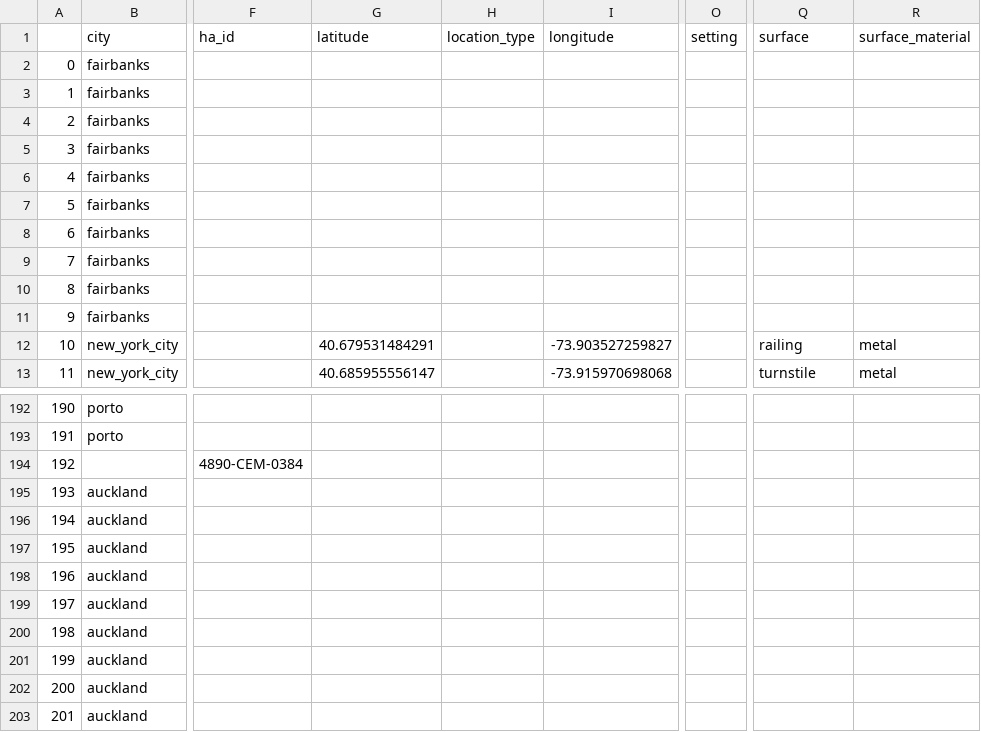
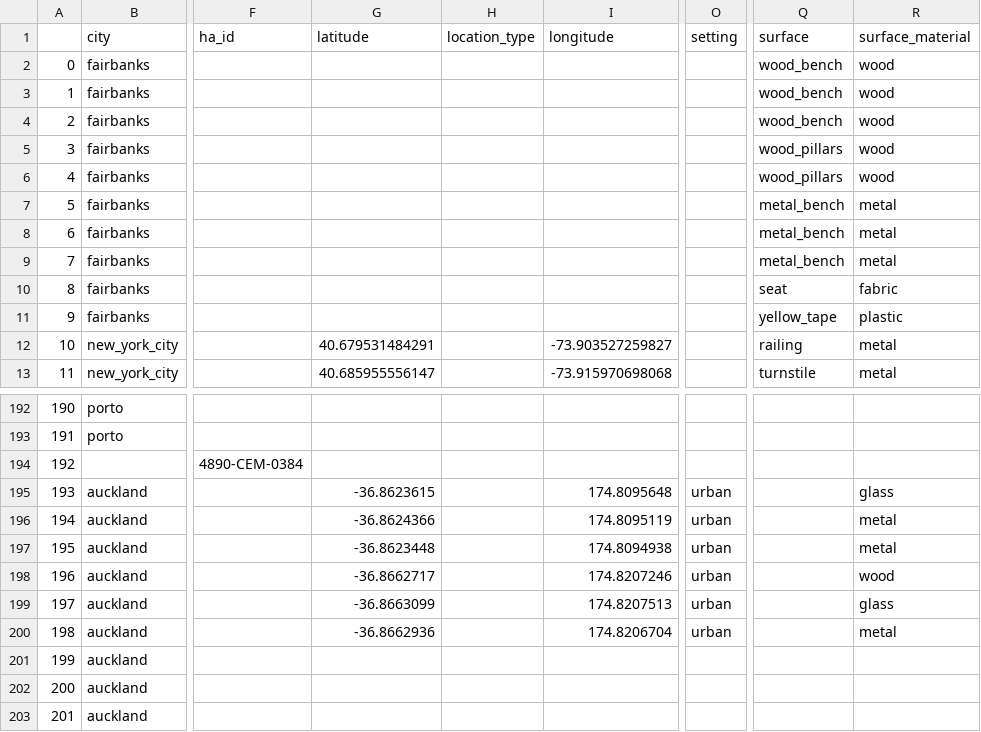
Before and after one commit to MetaSUB/MetaSUB-metadata, a CSV file: complete_metadata.csv, drawn as a sheet; only a part is shown, gaps mark what is left out; the diff covers the shown part only; the diff names each change by its address in the sheet, - before the commit and + after, or states it on an @@ line.

```diff
--- a/complete_metadata.csv
+++ b/complete_metadata.csv
-Q2:Q4 (surface): (empty)
+Q2:Q4 (surface): wood_bench
-R2:R6 (surface_material): (empty)
+R2:R6 (surface_material): wood
-Q5:Q6 (surface): (empty)
+Q5:Q6 (surface): wood_pillars
-Q7:Q9 (surface): (empty)
+Q7:Q9 (surface): metal_bench
-R7:R9 (surface_material): (empty)
+R7:R9 (surface_material): metal
-Q10 (surface): (empty)
+Q10 (surface): seat
-R10 (surface_material): (empty)
+R10 (surface_material): fabric
-Q11 (surface): (empty)
+Q11 (surface): yellow_tape
-R11 (surface_material): (empty)
+R11 (surface_material): plastic
-G195 (latitude): (empty)
+G195 (latitude): -36.8623615
-I195 (longitude): (empty)
+I195 (longitude): 174.8095648
-O195:O200 (setting): (empty)
+O195:O200 (setting): urban
-R195 (surface_material): (empty)
+R195 (surface_material): glass
-G196 (latitude): (empty)
+G196 (latitude): -36.8624366
-I196 (longitude): (empty)
+I196 (longitude): 174.8095119
-R196:R197 (surface_material): (empty)
+R196:R197 (surface_material): metal
-G197 (latitude): (empty)
+G197 (latitude): -36.8623448
-I197 (longitude): (empty)
+I197 (longitude): 174.8094938
-G198 (latitude): (empty)
+G198 (latitude): -36.8662717
-I198 (longitude): (empty)
+I198 (longitude): 174.8207246
-R198 (surface_material): (empty)
+R198 (surface_material): wood
-G199 (latitude): (empty)
+G199 (latitude): -36.8663099
-I199 (longitude): (empty)
+I199 (longitude): 174.8207513
-R199 (surface_material): (empty)
+R199 (surface_material): glass
-G200 (latitude): (empty)
+G200 (latitude): -36.8662936
-I200 (longitude): (empty)
+I200 (longitude): 174.8206704
-R200 (surface_material): (empty)
+R200 (surface_material): metal
```
Also changed, not shown: 96 edited cells elsewhere in this file, 4 other files.
